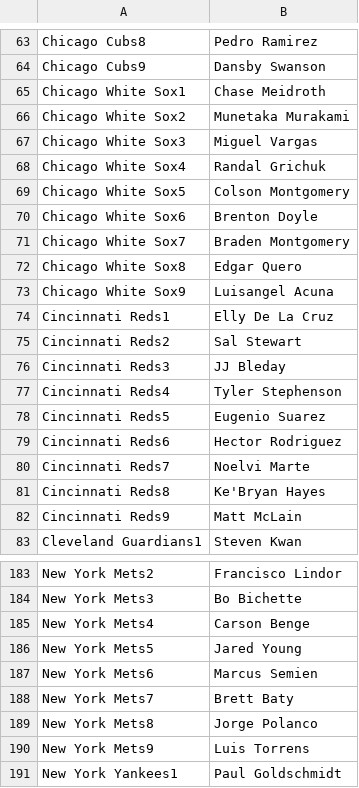
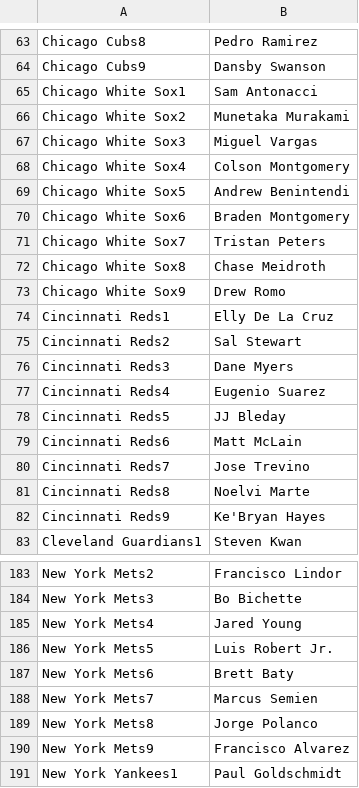
Before and after one commit to jack-simon4/jacks-models, a CSV file: src/assets/MLB-Last-Lineups.csv, drawn as a sheet; only a part is shown, gaps mark what is left out; the diff covers the shown part only.

```diff
--- a/src/assets/MLB-Last-Lineups.csv
+++ b/src/assets/MLB-Last-Lineups.csv
@@ -64,20 +64,20 @@ Chicago Cubs8,Pedro Ramirez
 Chicago Cubs9,Dansby Swanson
-Chicago White Sox1,Chase Meidroth
+Chicago White Sox1,Sam Antonacci
 Chicago White Sox2,Munetaka Murakami
 Chicago White Sox3,Miguel Vargas
-Chicago White Sox4,Randal Grichuk
-Chicago White Sox5,Colson Montgomery
-Chicago White Sox6,Brenton Doyle
-Chicago White Sox7,Braden Montgomery
-Chicago White Sox8,Edgar Quero
-Chicago White Sox9,Luisangel Acuna
+Chicago White Sox4,Colson Montgomery
+Chicago White Sox5,Andrew Benintendi
+Chicago White Sox6,Braden Montgomery
+Chicago White Sox7,Tristan Peters
+Chicago White Sox8,Chase Meidroth
+Chicago White Sox9,Drew Romo
 Cincinnati Reds1,Elly De La Cruz
 Cincinnati Reds2,Sal Stewart
-Cincinnati Reds3,JJ Bleday
-Cincinnati Reds4,Tyler Stephenson
-Cincinnati Reds5,Eugenio Suarez
-Cincinnati Reds6,Hector Rodriguez
-Cincinnati Reds7,Noelvi Marte
-Cincinnati Reds8,Ke'Bryan Hayes
-Cincinnati Reds9,Matt McLain
+Cincinnati Reds3,Dane Myers
+Cincinnati Reds4,Eugenio Suarez
+Cincinnati Reds5,JJ Bleday
+Cincinnati Reds6,Matt McLain
+Cincinnati Reds7,Jose Trevino
+Cincinnati Reds8,Noelvi Marte
+Cincinnati Reds9,Ke'Bryan Hayes
 Cleveland Guardians1,Steven Kwan
@@ -184,8 +184,8 @@ New York Mets2,Francisco Lindor
 New York Mets3,Bo Bichette
-New York Mets4,Carson Benge
-New York Mets5,Jared Young
-New York Mets6,Marcus Semien
-New York Mets7,Brett Baty
+New York Mets4,Jared Young
+New York Mets5,Luis Robert Jr.
+New York Mets6,Brett Baty
+New York Mets7,Marcus Semien
 New York Mets8,Jorge Polanco
-New York Mets9,Luis Torrens
+New York Mets9,Francisco Alvarez
 New York Yankees1,Paul Goldschmidt
```
Also changed, not shown: 18 edited cells elsewhere in this file, src/assets/MLB-Lineups.csv, src/assets/MLB-Player-Props.csv, 2 other files.
